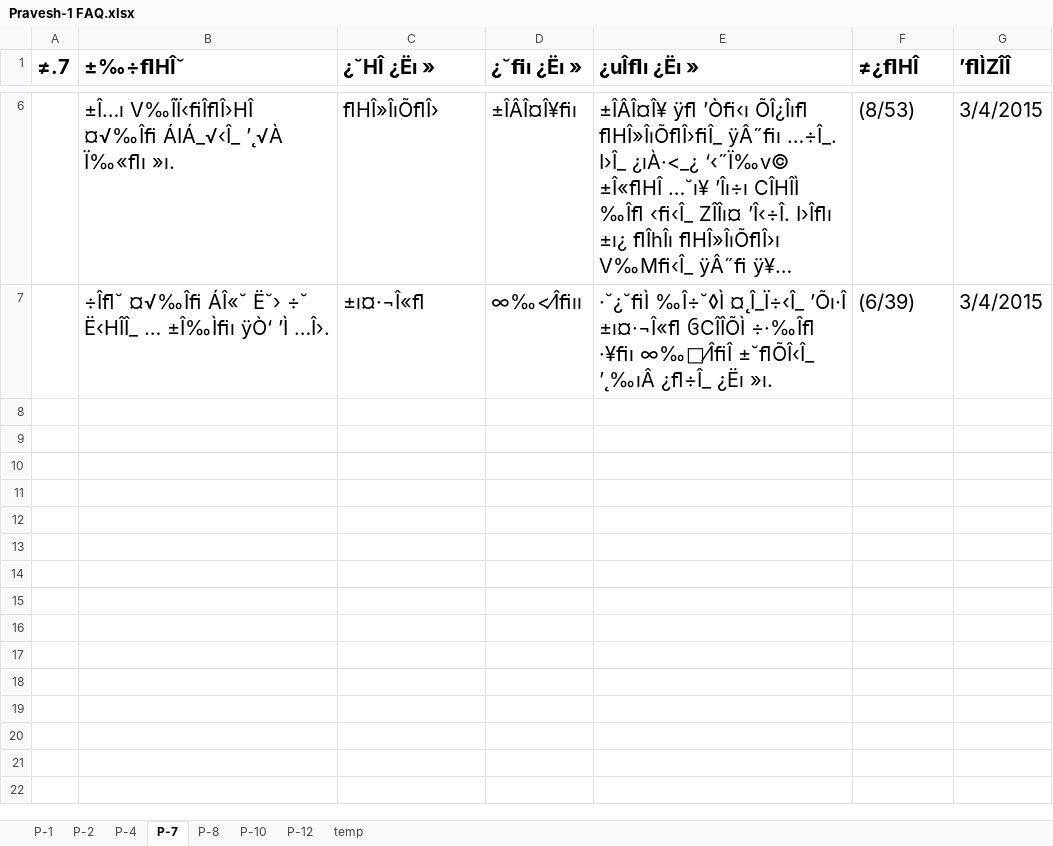
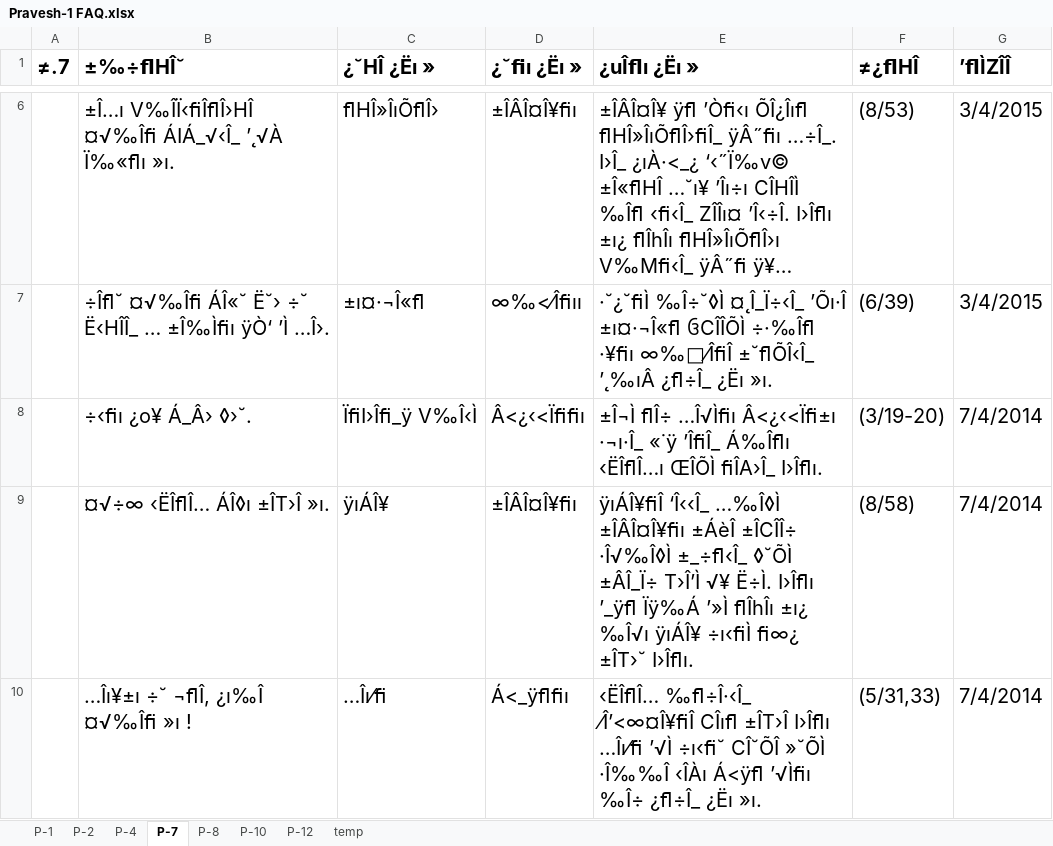
Before and after one commit to Vyom131313/SwamiXitiz, an Excel workbook: YogiApekshit/App_Data/Pravesh-1 FAQ.xlsx, sheet P-7, drawn as a sheet; only a part is shown, gaps mark what is left out; long unchanged cells end in …; values as stored, in another font and other column widths than the file's, no borders; the diff names each change by its address in the sheet, - before the commit and + after, or states it on an @@ line.

```diff
--- a/YogiApekshit/App_Data/Pravesh-1 FAQ.xlsx (sheet P-7)
+++ b/YogiApekshit/App_Data/Pravesh-1 FAQ.xlsx (sheet P-7)
+row 8:  | ÷‹ﬁı ¿o¥ Á_Â› ◊›˘. | ÏﬁI›Îﬁ_ÿ V‰Î‹Ì | Â<¿‹<Ïﬁﬁı | ±Î¬Ì ﬂÎ÷ …Î√Ìﬁı Â<¿‹<Ïﬁ±ı ·¬ı·Î_ «˙ÿ ’ÎﬁÎ_ Á‰Îﬂı ‹ËÎﬂÎ…ı ŒÎÕÌ ﬁÎA›Î_ I›Îﬂı. | (3/19-20) | 7/4/2014
+row 9:  | ¤√÷∞ ‹ËÎﬂÎ… ÁÎ◊ı ±ÎT›Î »ı. | ÿıÁÎ¥ | ±ÎÂÎ¤Î¥ﬁı | ÿıÁÎ¥ﬁÎ ‘Î‹‹Î_ …‰Î◊Ì ±ÎÂÎ¤Î¥ﬁı ±ÁèÎ ±ÎCÎÎ÷ ·Î√‰Î◊Ì ±_÷ﬂ‹Î_ ◊˘ÕÌ ±ÂÎ_Ï÷ T›Î’Ì √¥ Ë÷Ì. I›Îﬂı ’_ÿﬂ Ïÿ‰Á ’»Ì ﬂÎhÎı ±ı¿ ‰Î√ı ÿıÁÎ¥ ÷ı‹ﬁÌ ﬁ∞¿ ±ÎT›˘ I›Îﬂı. | (8/58) | 7/4/2014
+row 10:  | …Îı¥±ı ÷˘ ¬ﬂÎ, ¿ı‰Î ¤√‰Îﬁ »ı ! | …Îı⁄ﬁ | Á<_ÿﬂﬁı | ‹ËÎﬂÎ… ‰ﬂ÷Î·‹Î_ ⁄Î’<∞¤Î¥ﬁÎ CÎıﬂ ±ÎT›Î I›Îﬂı …Îı⁄ﬁ ’√Ì ÷ı‹ﬁ˘ CÎ˘ÕÎ »˘ÕÌ ·Î‰‰Î ‹ÎÀı Á<ÿﬂ ’√Ìﬁı ‰Î÷ ¿ﬂ÷Î_ ¿Ëı »ı. | (5/31,33) | 7/4/2014
```
Also changed, not shown: sheet P-1, sheet P-4, sheet P-10, sheet P-12, sheet P-2, sheet P-8.
